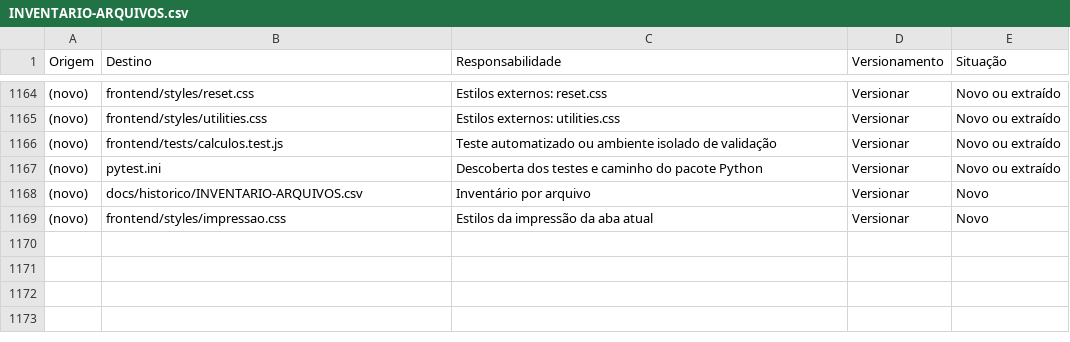
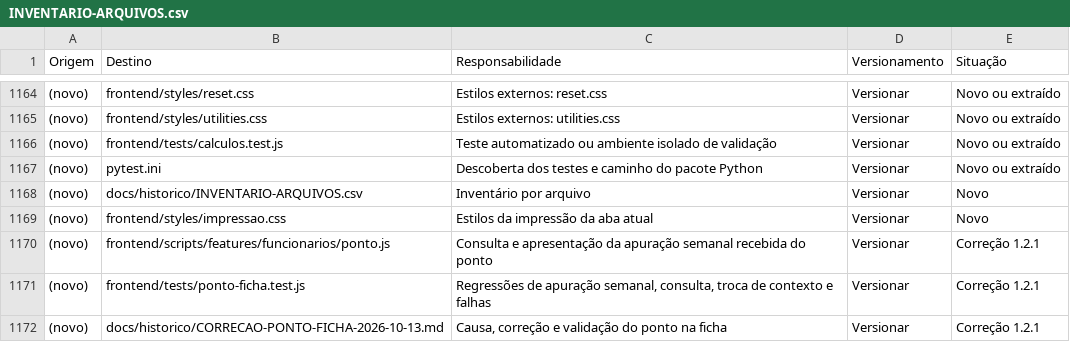
Before and after one commit to Denny-archer/quadro-pessoal, a CSV file: docs/historico/INVENTARIO-ARQUIVOS.csv, drawn as a sheet; only a part is shown, gaps mark what is left out; the diff names each change by its address in the sheet, - before the commit and + after, or states it on an @@ line.

Commit message:
pronto pra test

```diff
--- a/docs/historico/INVENTARIO-ARQUIVOS.csv
+++ b/docs/historico/INVENTARIO-ARQUIVOS.csv
+row 1170: (novo) | frontend/scripts/features/funcionarios/ponto.js | Consulta e apresentação da apuração semanal recebida do ponto | Versionar | Correção 1.2.1
+row 1171: (novo) | frontend/tests/ponto-ficha.test.js | Regressões de apuração semanal, consulta, troca de contexto e falhas | Versionar | Correção 1.2.1
+row 1172: (novo) | docs/historico/CORRECAO-PONTO-FICHA-2026-10-13.md | Causa, correção e validação do ponto na ficha | Versionar | Correção 1.2.1
```
Also changed, not shown: 8 other files.
